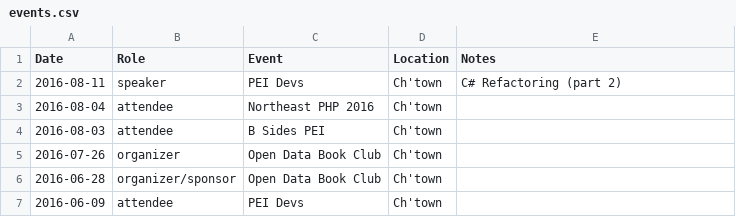
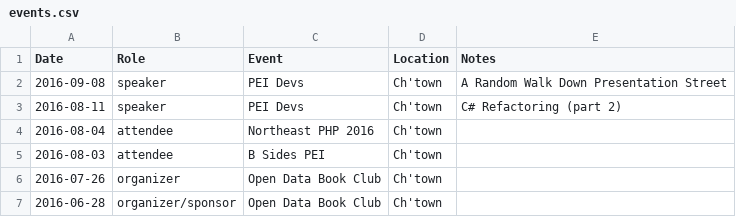
Before and after one commit to codetojoy/self, a CSV file: tech/events.csv, drawn as a sheet; only a part is shown; the shorter side is filled out with more unchanged rows; the diff names each change by its address in the sheet, - before the commit and + after, or states it on an @@ line.

Commit message:
update

```diff
--- a/tech/events.csv
+++ b/tech/events.csv
+row 2: 2016-09-08 | speaker | PEI Devs | Ch'town | A Random Walk Down Presentation Street
```
